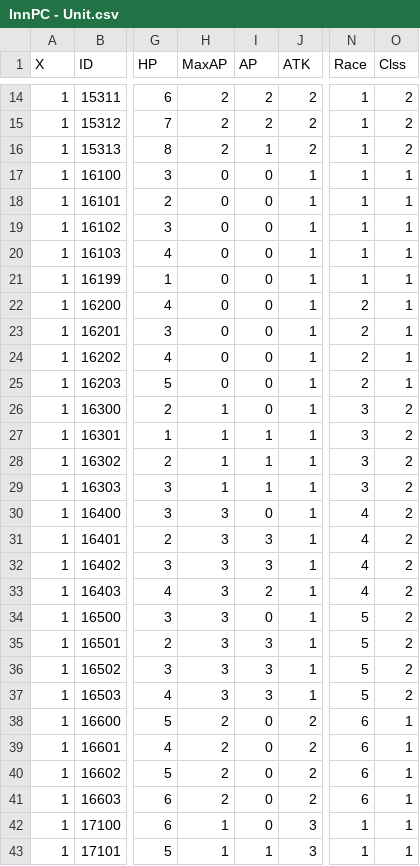
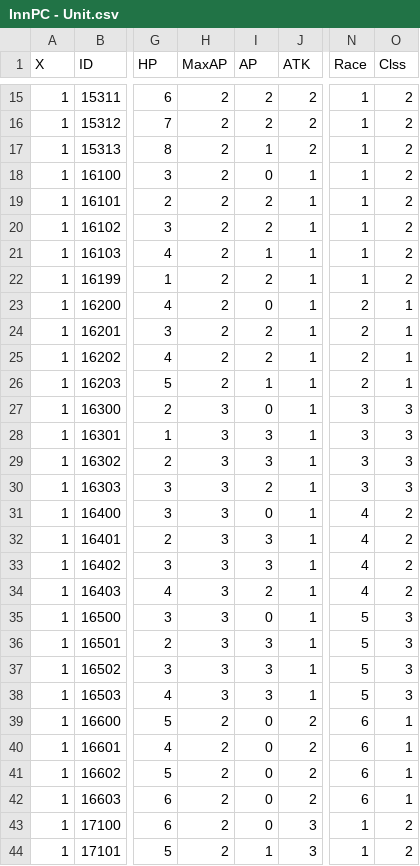
Before and after one commit to BaZhuaYu/InnPC, a CSV file: InnPC/Assets/Resources/Data/InnPC - Unit.csv, drawn as a sheet; only a part is shown, gaps mark what is left out; addresses are those after the commit; the diff covers the shown part only; the diff names each change by its address in the sheet, - before the commit and + after, or states it on an @@ line.

```diff
--- a/InnPC/Assets/Resources/Data/InnPC - Unit.csv
+++ b/InnPC/Assets/Resources/Data/InnPC - Unit.csv
-H18:H26 (MaxAP): 0
+H18:H26 (MaxAP): 2
-O18:O22 (Clss): 1
+O18:O22 (Clss): 2
-I19:I20 (AP): 0
+I19:I20 (AP): 2
-I21 (AP): 0
+I21 (AP): 1
-I22 (AP): 0
+I22 (AP): 2
-I24:I25 (AP): 0
+I24:I25 (AP): 2
-I26 (AP): 0
+I26 (AP): 1
-H27:H30 (MaxAP): 1
+H27:H30 (MaxAP): 3
-O27:O30 (Clss): 2
+O27:O30 (Clss): 3
-I28:I29 (AP): 1
+I28:I29 (AP): 3
-I30 (AP): 1
+I30 (AP): 2
-O35:O38 (Clss): 2
+O35:O38 (Clss): 3
-H43:H44 (MaxAP): 1
+H43:H44 (MaxAP): 2
-O43:O44 (Clss): 1
+O43:O44 (Clss): 2
```
Also changed, not shown: 1 added row and 50 edited cells elsewhere in this file, InnPC/Assets/Resources/Data/InnPC - Item.csv, InnPC/Assets/Resources/Data/InnPC - Level.csv, 34 other files.
